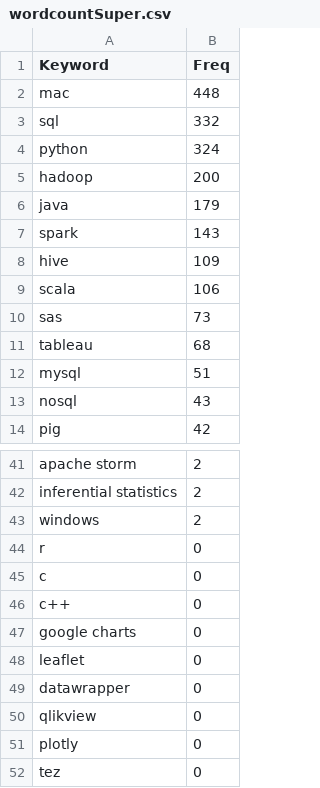
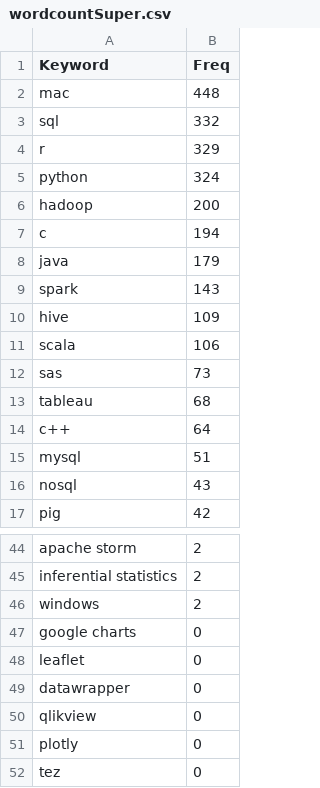
Before and after one commit to Liam-O/CUNY-DATA-607-2-Group-Project, a CSV file: wordcountSuper.csv, drawn as a sheet; only a part is shown, gaps mark what is left out.

Commit message:
feat(parse): regex in Super to catch C++, R, C

```diff
--- a/wordcountSuper.csv
+++ b/wordcountSuper.csv
@@ -3,4 +3,6 @@
 "sql",332
+"r",329
 "python",324
 "hadoop",200
+"c",194
 "java",179
@@ -11,2 +13,3 @@
 "tableau",68
+"c++",64
 "mysql",51
@@ -43,5 +46,2 @@
 "windows",2
-"r",0
-"c",0
-"c++",0
 "google charts",0
```
Also changed, not shown: 2 other files.
